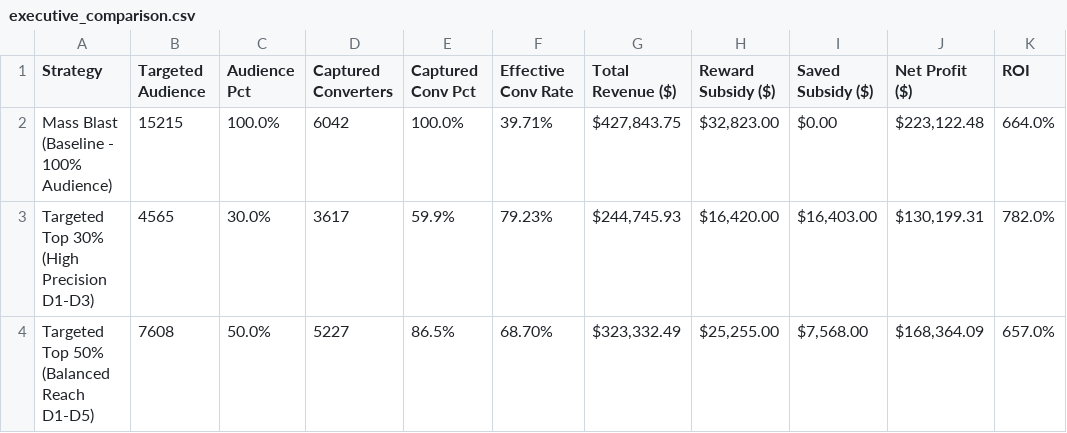
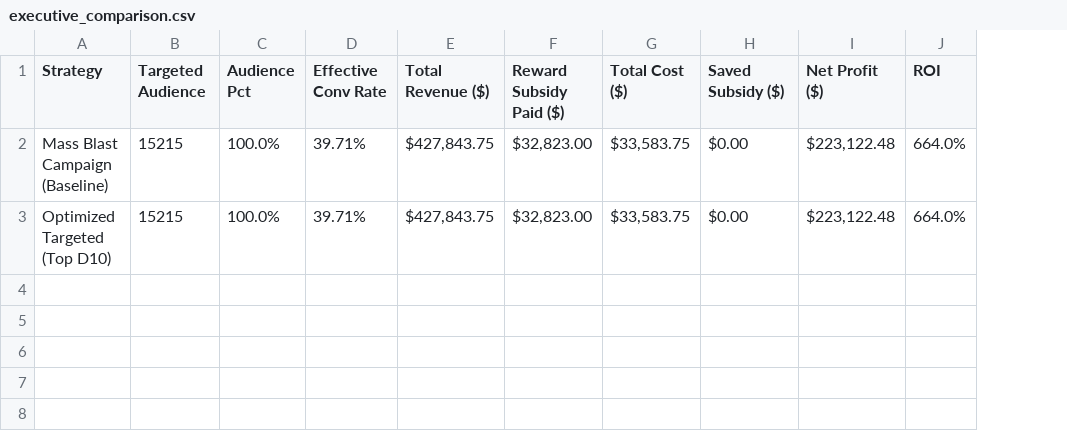
Before and after one commit to Makrufkasr/Targeted-Marketing-Optimization-Uplift-Strategy, a CSV file: artifacts/executive_comparison.csv, drawn as a sheet; removed rows and columns are numbered as before the commit, all else as after; the diff names each change by its address in the sheet, - before the commit and + after, or states it on an @@ line.

Commit message:
Update executive comparison CSV with multi-tier strategy metrics

```diff
--- a/artifacts/executive_comparison.csv
+++ b/artifacts/executive_comparison.csv
-column D (Captured Converters), row 2: 6042
-column E (Captured Conv Pct), row 2: 100.0%
-column H (Reward Subsidy ($)), row 2: $32,823.00
+column F (Reward Subsidy Paid ($)), row 2: $32,823.00
+column G (Total Cost ($)), row 2: $33,583.75
-A2 (Strategy): Mass Blast (Baseline - 100% Audience)
+A2 (Strategy): Mass Blast Campaign (Baseline)
-row 3: Targeted Top 30% (High Precision D1-D3) | 4565 | 30.0% | 3617 | 59.9% | 79.23% | $244,745.93 | $16,420.00 | $16,403.00 | $130,199.31 | 782.0%
-row 4: Targeted Top 50% (Balanced Reach D1-D5) | 7608 | 50.0% | 5227 | 86.5% | 68.70% | $323,332.49 | $25,255.00 | $7,568.00 | $168,364.09 | 657.0%
+row 3: Optimized Targeted (Top D10) | 15215 | 100.0% | 39.71% | $427,843.75 | $32,823.00 | $33,583.75 | $0.00 | $223,122.48 | 664.0%
```
